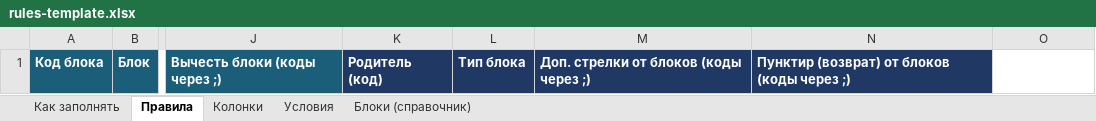
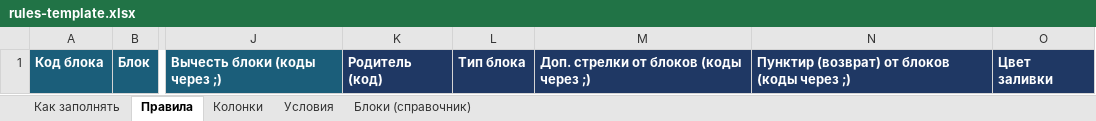
Before and after one commit to hinoob13031997/-, an Excel workbook: rules-template.xlsx, sheet Правила, drawn as a sheet; only a part is shown, gaps mark what is left out; values as stored, in another font and other column widths than the file's, no borders; the diff names each change by its address in the sheet, - before the commit and + after, or states it on an @@ line.

```diff
--- a/rules-template.xlsx (sheet Правила)
+++ b/rules-template.xlsx (sheet Правила)
-O1: (empty)
+O1: Цвет заливки
-O1 fill: none
+O1 fill: #1F3864
```
Also changed, not shown: sheet Как заполнять, 2 other files.
